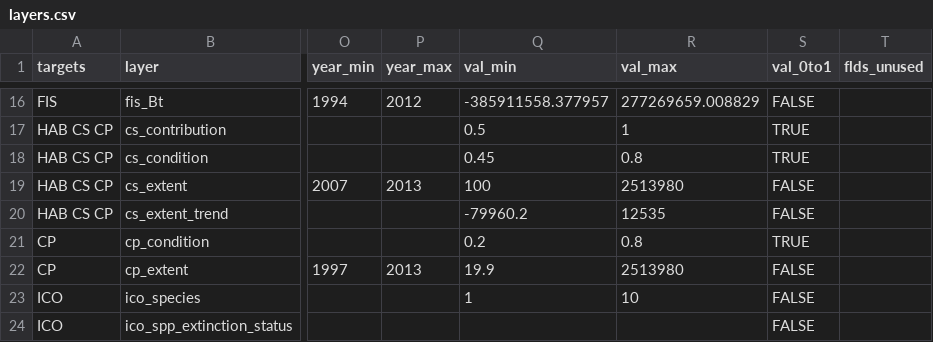
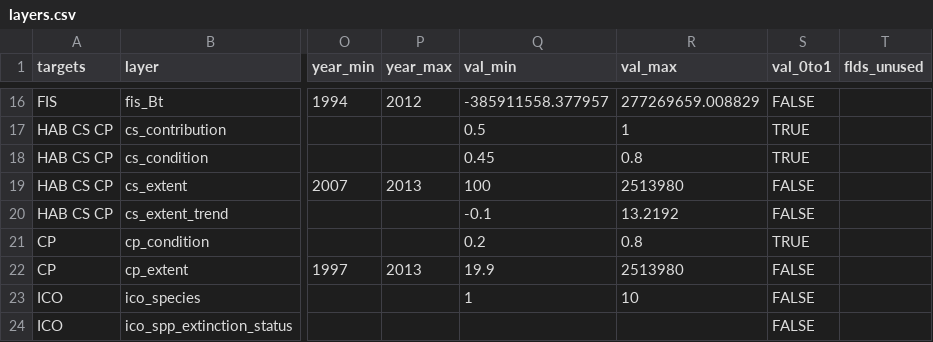
Before and after one commit to OHI-Science/chn, a CSV file: province2015/layers.csv, drawn as a sheet; only a part is shown, gaps mark what is left out; the diff names each change by its address in the sheet, - before the commit and + after, or states it on an @@ line.

```diff
--- a/province2015/layers.csv
+++ b/province2015/layers.csv
-Q20 (val_min): -79960.2
+Q20 (val_min): -0.1
-R20 (val_max): 12535
+R20 (val_max): 13.2192
```
Also changed, not shown: province2015/layers/cs_extent_chn2015_HHM_trend.csv.
